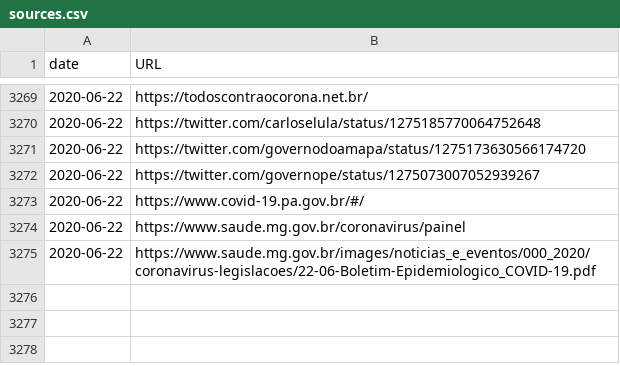
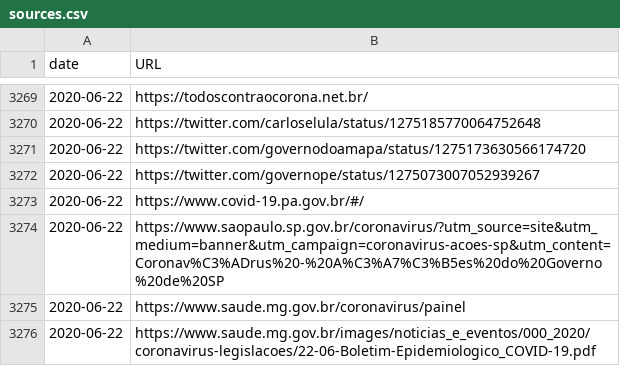
Before and after one commit to spdrio/covid19br, a CSV file: sources.csv, drawn as a sheet; only a part is shown, gaps mark what is left out.

```diff
--- a/sources.csv
+++ b/sources.csv
@@ -3273,2 +3273,3 @@ date,URL
 2020-06-22,https://www.covid-19.pa.gov.br/#/
+2020-06-22,https://www.saopaulo.sp.gov.br/coronavirus/?utm_source=site&utm_medium=banner&utm_campaign=coronavirus-acoes-sp&utm_content=Coronav%C3%ADrus%20-%20A%C3%A7%C3%B5es%20do%20Governo%20de%20SP
 2020-06-22,https://www.saude.mg.gov.br/coronavirus/painel
```
Also changed, not shown: cases-brazil-cities.csv, cases-brazil-states.csv, 2 other files.
